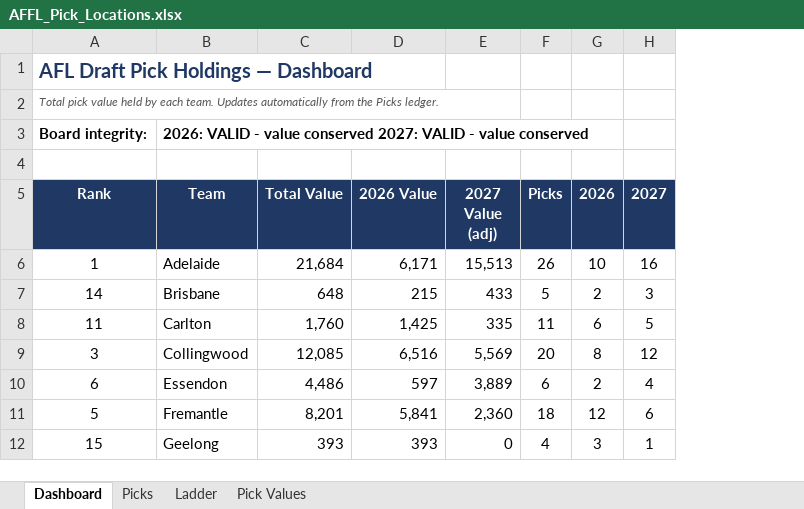
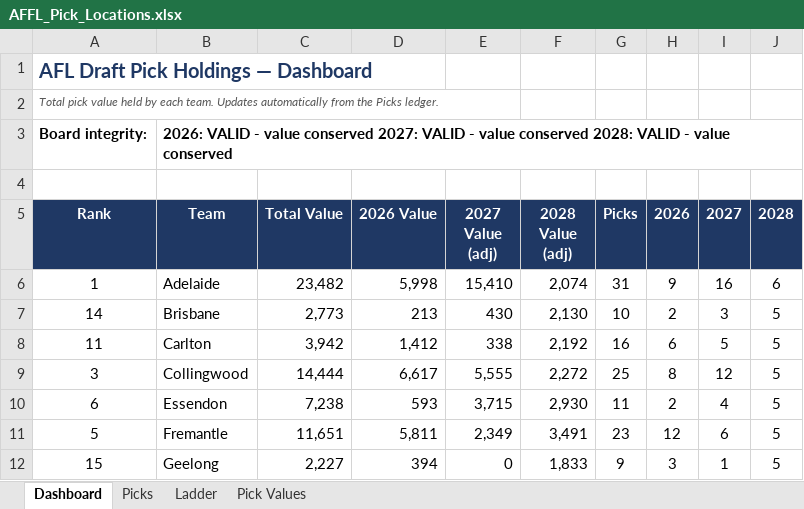
Before and after one commit to lukemcalister10/afl-rl-engine, an Excel workbook: docs/inputs/AFFL_Pick_Locations.xlsx, sheet Dashboard, drawn as a sheet; only a part is shown; values as stored, in another font and other column widths than the file's, no borders; addresses are those after the commit; the diff covers the shown part only; the diff names each change by its address in the sheet, - before the commit and + after, or states it on an @@ line.

```diff
--- a/docs/inputs/AFFL_Pick_Locations.xlsx (sheet Dashboard)
+++ b/docs/inputs/AFFL_Pick_Locations.xlsx (sheet Dashboard)
+column F (2028 Value (adj)), rows 6-12: 2,074 | 2,130 | 2,192 | 2,272 | 2,930 | 3,491 | 1,833
+column J (2028), rows 6-12: 6 | 5 | 5 | 5 | 5 | 5 | 5
-B3 (Team): …value conserved
+B3 (Team): …value conserved 2028: VALID - value conserved
-C6 (Total Value): 21,684
+C6 (Total Value): 23,482
-D6 (2026 Value): 6,171
+D6 (2026 Value): 5,998
-E6 (2027 Value (adj)): 15,513
+E6 (2027 Value (adj)): 15,410
-G6 (Picks): 26
+G6 (Picks): 31
-H6 (2026): 10
+H6 (2026): 9
-C7 (Total Value): 648
+C7 (Total Value): 2,773
-D7 (2026 Value): 215
+D7 (2026 Value): 213
-E7 (2027 Value (adj)): 433
+E7 (2027 Value (adj)): 430
-G7 (Picks): 5
+G7 (Picks): 10
-C8 (Total Value): 1,760
+C8 (Total Value): 3,942
-D8 (2026 Value): 1,425
+D8 (2026 Value): 1,412
-E8 (2027 Value (adj)): 335
+E8 (2027 Value (adj)): 338
-G8 (Picks): 11
+G8 (Picks): 16
-C9 (Total Value): 12,085
+C9 (Total Value): 14,444
-D9 (2026 Value): 6,516
+D9 (2026 Value): 6,617
-E9 (2027 Value (adj)): 5,569
+E9 (2027 Value (adj)): 5,555
-G9 (Picks): 20
+G9 (Picks): 25
-C10 (Total Value): 4,486
+C10 (Total Value): 7,238
-D10 (2026 Value): 597
+D10 (2026 Value): 593
-E10 (2027 Value (adj)): 3,889
+E10 (2027 Value (adj)): 3,715
-G10 (Picks): 6
+G10 (Picks): 11
-C11 (Total Value): 8,201
+C11 (Total Value): 11,651
-D11 (2026 Value): 5,841
+D11 (2026 Value): 5,811
-E11 (2027 Value (adj)): 2,360
+E11 (2027 Value (adj)): 2,349
-G11 (Picks): 18
+G11 (Picks): 23
-C12 (Total Value): 393
+C12 (Total Value): 2,227
-D12 (2026 Value): 393
+D12 (2026 Value): 394
-G12 (Picks): 4
+G12 (Picks): 9
```
Also changed, not shown: 46 edited cells elsewhere in this sheet, sheet Picks, sheet Pick Values, sheet Ladder, formulas that keep their value, 4 other files.
